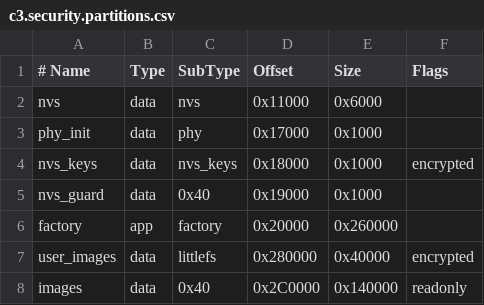
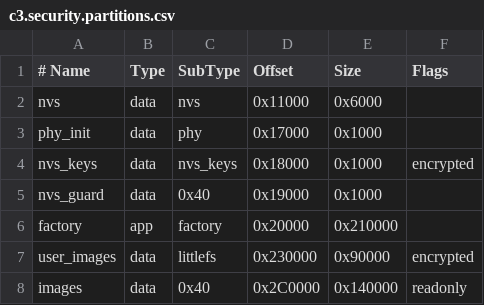
Before and after one commit to H234598/CatMed_ESP, a CSV file: firmware/boards/c3.security.partitions.csv, drawn as a sheet.

Commit message:
security: enlarge image import target for near-full source inventories
(cherry picked from commit 761b082a53e24ff53c1d4798da949100cf5e7d7d)

```diff
--- a/firmware/boards/c3.security.partitions.csv
+++ b/firmware/boards/c3.security.partitions.csv
@@ -5,4 +5,4 @@ nvs_keys, data, nvs_keys, 0x18000, 0x1000, encrypted
 nvs_guard, data, 0x40, 0x19000, 0x1000,
-factory, app, factory, 0x20000, 0x260000,
-user_images, data, littlefs, 0x280000, 0x40000, encrypted
+factory, app, factory, 0x20000, 0x210000,
+user_images, data, littlefs, 0x230000, 0x90000, encrypted
 images, data, 0x40, 0x2C0000, 0x140000, readonly
```
Also changed, not shown: firmware/boards/c6.security.partitions.csv, 13 other files.
